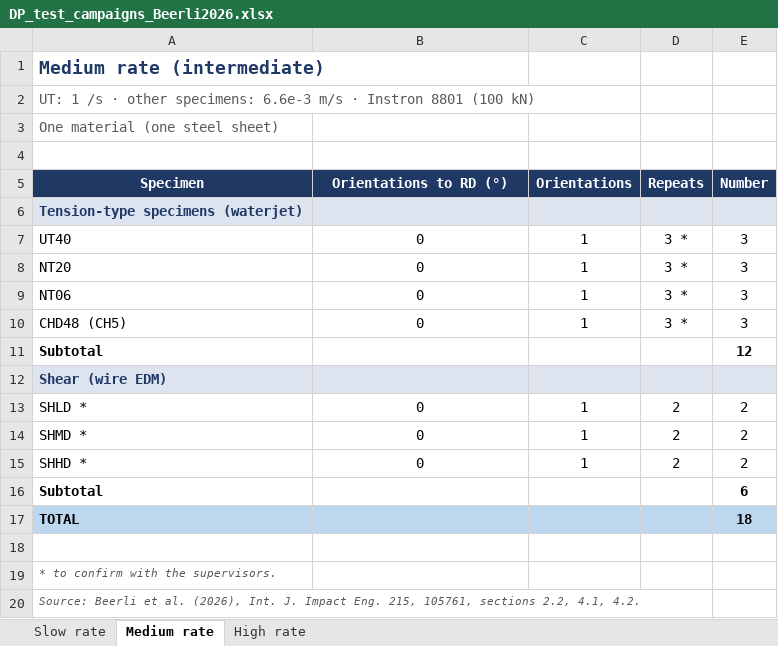
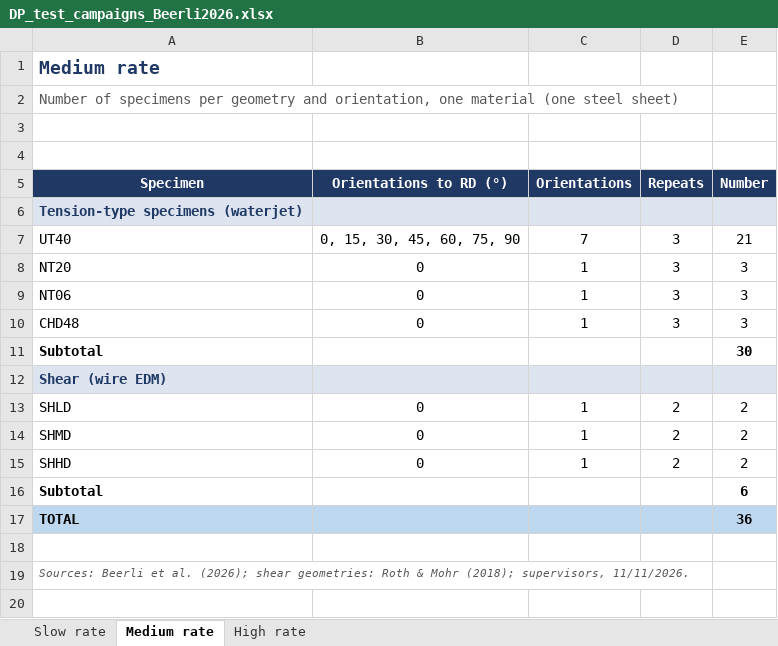
Before and after one commit to josselindavion/eth, an Excel workbook: cutting-sheets/campaigns/DP_test_campaigns_Beerli2026.xlsx, sheet Medium rate, drawn as a sheet; values as stored, in another font and other column widths than the file's, no borders; removed rows and columns are numbered as before the commit, all else as after; the diff names each change by its address in the sheet, - before the commit and + after, or states it on an @@ line.

```diff
--- a/cutting-sheets/campaigns/DP_test_campaigns_Beerli2026.xlsx (sheet Medium rate)
+++ b/cutting-sheets/campaigns/DP_test_campaigns_Beerli2026.xlsx (sheet Medium rate)
-A1 (Specimen): Medium rate (intermediate)
+A1 (Specimen): Medium rate
-A2 (Specimen): UT: 1 /s · other specimens: 6.6e-3 m/s · Instron 8801 (100 kN)
+A2 (Specimen): Number of specimens per geometry and orientation, one material (one steel sheet)
-A3 (Specimen): One material (one steel sheet)
+A3 (Specimen): (empty)
-row 7: UT40 | 0 | 1 | 3 * | 3
+row 7: UT40 | 0, 15, 30, 45, 60, 75, 90 | 7 | 3 | 21
-D8:D10 (Repeats): 3 *
+D8:D10 (Repeats): 3
-A10 (Specimen): CHD48 (CH5)
+A10 (Specimen): CHD48
-E11 (Number): 12
+E11 (Number): 30
-A13 (Specimen): SHLD *
+A13 (Specimen): SHLD
-A14 (Specimen): SHMD *
+A14 (Specimen): SHMD
-A15 (Specimen): SHHD *
+A15 (Specimen): SHHD
-E17 (Number): 18
+E17 (Number): 36
-A19 (Specimen): * to confirm with the supervisors.
+A19 (Specimen): Sources: Beerli et al. (2026); shear geometries: Roth & Mohr (2018); supervisors, 11/11/2026.
-row 20: Source: Beerli et al. (2026), Int. J. Impact Eng. 215, 105761, sections 2.2, 4.1, 4.2.
```
Also changed, not shown: sheet High rate, sheet Slow rate, 4 other files.
